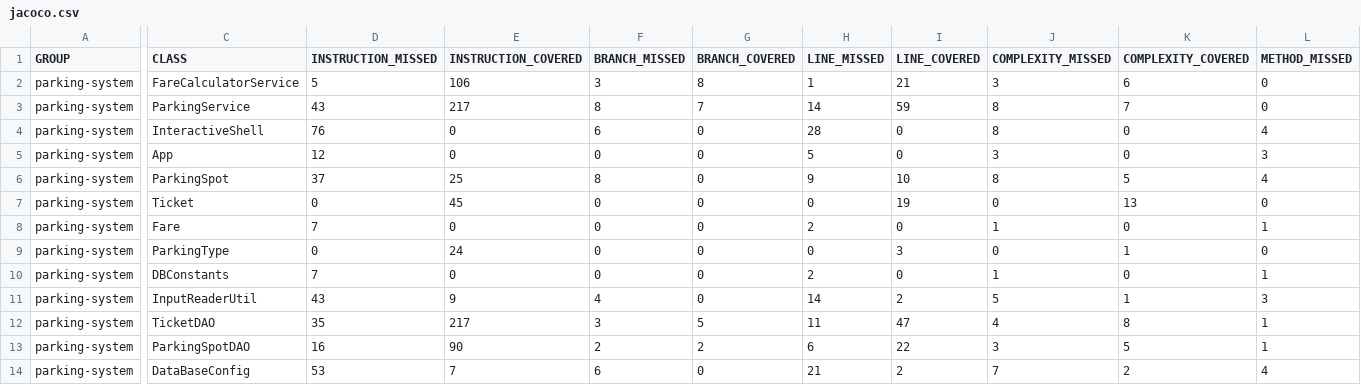
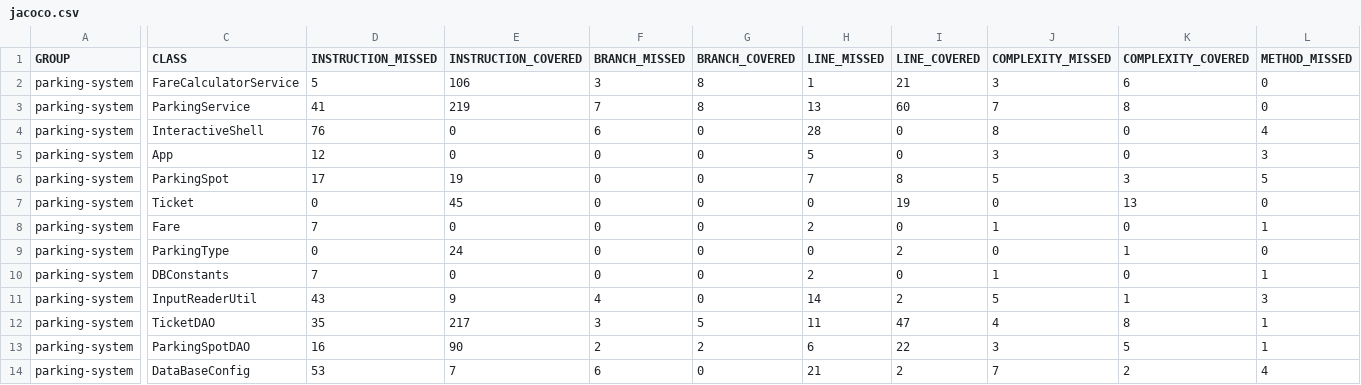
Before and after one commit to Valleaf/parkingsystem, a CSV file: target/site/jacoco/jacoco.csv, drawn as a sheet; only a part is shown, gaps mark what is left out; the diff covers the shown part only; the diff names each change by its address in the sheet, - before the commit and + after, or states it on an @@ line.

```diff
--- a/target/site/jacoco/jacoco.csv
+++ b/target/site/jacoco/jacoco.csv
-D3 (INSTRUCTION_MISSED): 43
+D3 (INSTRUCTION_MISSED): 41
-E3 (INSTRUCTION_COVERED): 217
+E3 (INSTRUCTION_COVERED): 219
-F3 (BRANCH_MISSED): 8
+F3 (BRANCH_MISSED): 7
-G3 (BRANCH_COVERED): 7
+G3 (BRANCH_COVERED): 8
-H3 (LINE_MISSED): 14
+H3 (LINE_MISSED): 13
-I3 (LINE_COVERED): 59
+I3 (LINE_COVERED): 60
-J3 (COMPLEXITY_MISSED): 8
+J3 (COMPLEXITY_MISSED): 7
-K3 (COMPLEXITY_COVERED): 7
+K3 (COMPLEXITY_COVERED): 8
-D6 (INSTRUCTION_MISSED): 37
+D6 (INSTRUCTION_MISSED): 17
-E6 (INSTRUCTION_COVERED): 25
+E6 (INSTRUCTION_COVERED): 19
-F6 (BRANCH_MISSED): 8
+F6 (BRANCH_MISSED): 0
-H6 (LINE_MISSED): 9
+H6 (LINE_MISSED): 7
-I6 (LINE_COVERED): 10
+I6 (LINE_COVERED): 8
-J6 (COMPLEXITY_MISSED): 8
+J6 (COMPLEXITY_MISSED): 5
-K6 (COMPLEXITY_COVERED): 5
+K6 (COMPLEXITY_COVERED): 3
-L6 (METHOD_MISSED): 4
+L6 (METHOD_MISSED): 5
-I9 (LINE_COVERED): 3
+I9 (LINE_COVERED): 2
```
Also changed, not shown: 1 edited cell elsewhere in this file, 28 other files.
